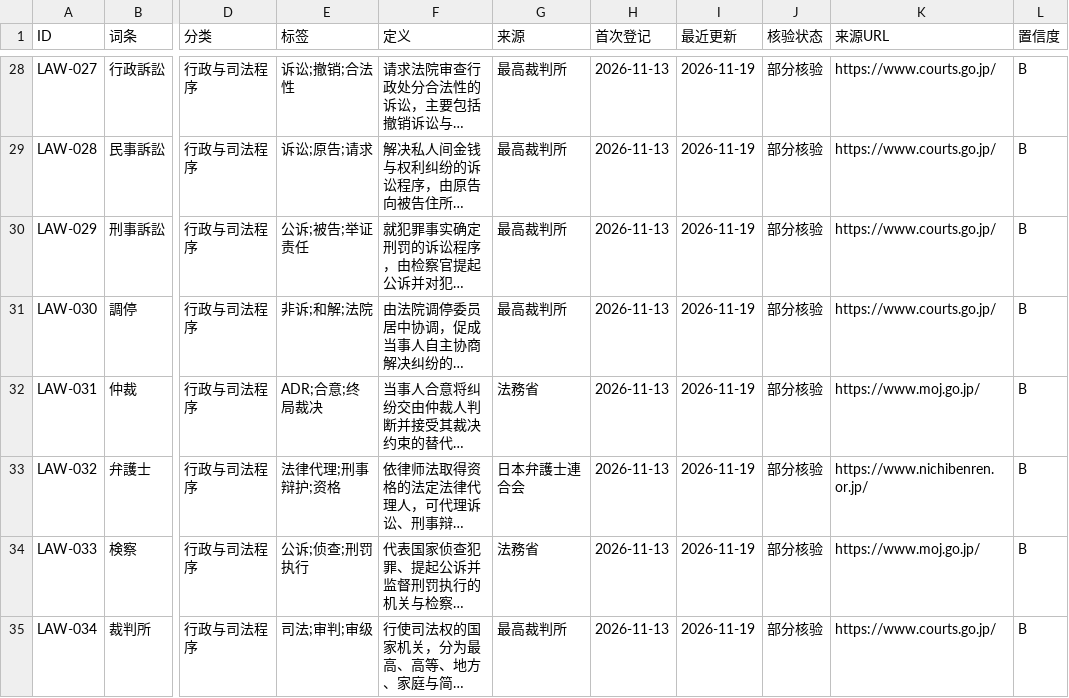
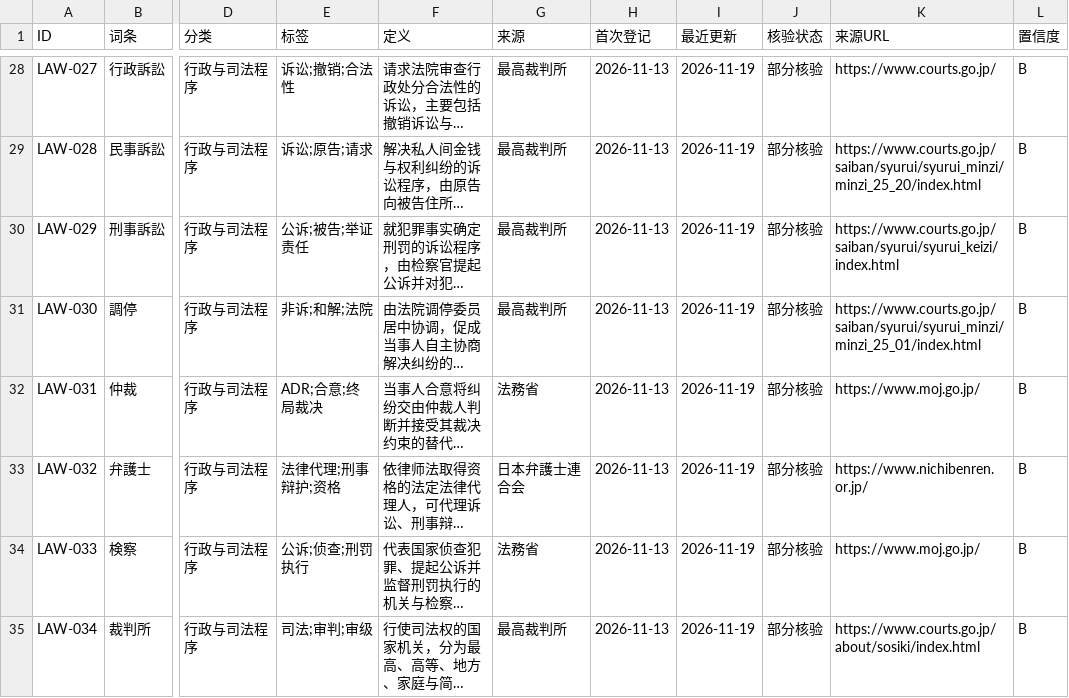
Before and after one commit to hmbphxkw76-byte/jp-life-work, a CSV file: engine/vocabulary/data/09-politics-law/exports/09-politics-law_2026-11-19_export.csv, drawn as a sheet; only a part is shown, gaps mark what is left out; long unchanged cells end in …; the diff covers the shown part only; the diff names each change by its address in the sheet, - before the commit and + after, or states it on an @@ line.

```diff
--- a/engine/vocabulary/data/09-politics-law/exports/09-politics-law_2026-11-19_export.csv
+++ b/engine/vocabulary/data/09-politics-law/exports/09-politics-law_2026-11-19_export.csv
-K29 (来源URL): https://www.courts.go.jp/
+K29 (来源URL): https://www.courts.go.jp/saiban/syurui/syurui_minzi/minzi_25_20/index.html
-K30 (来源URL): https://www.courts.go.jp/
+K30 (来源URL): https://www.courts.go.jp/saiban/syurui/syurui_keizi/index.html
-K31 (来源URL): https://www.courts.go.jp/
+K31 (来源URL): https://www.courts.go.jp/saiban/syurui/syurui_minzi/minzi_25_01/index.html
-K35 (来源URL): https://www.courts.go.jp/
+K35 (来源URL): https://www.courts.go.jp/about/sosiki/index.html
```
Also changed, not shown: 40 edited cells elsewhere in this file, engine/vocabulary/data/12-culture-life/exports/12-culture-life_2026-11-19_export.csv, engine/vocabulary/data/14-life-operations/exports/14-life-operations_2026-11-19_export.csv, 21 other files.
